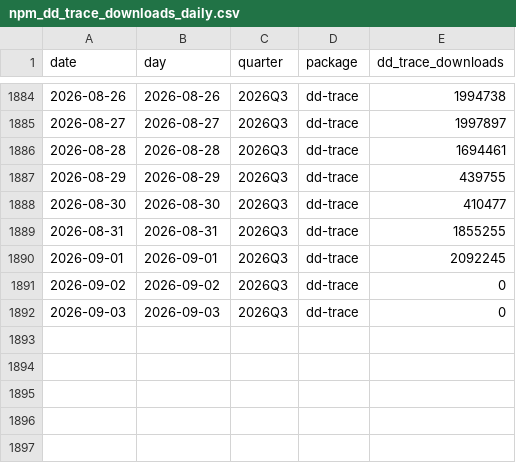
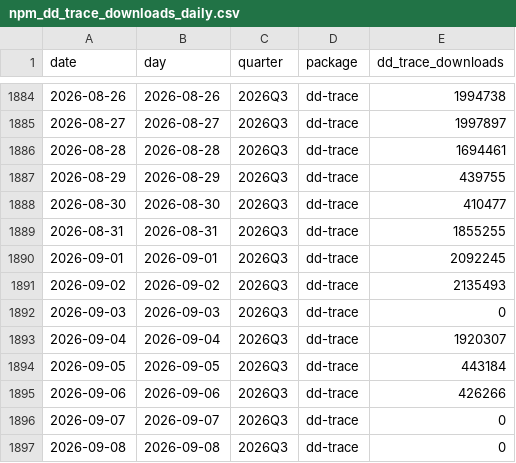
Before and after one commit to darderrdur17/ddog-earnings-tracker, a CSV file: data/npm_dd_trace_downloads_daily.csv, drawn as a sheet; only a part is shown, gaps mark what is left out.

```diff
--- a/data/npm_dd_trace_downloads_daily.csv
+++ b/data/npm_dd_trace_downloads_daily.csv
@@ -1890,3 +1890,8 @@ date,day,quarter,package,dd_trace_downloads
 2026-09-01,2026-09-01,2026Q3,dd-trace,2092245
-2026-09-02,2026-09-02,2026Q3,dd-trace,0
+2026-09-02,2026-09-02,2026Q3,dd-trace,2135493
 2026-09-03,2026-09-03,2026Q3,dd-trace,0
+2026-09-04,2026-09-04,2026Q3,dd-trace,1920307
+2026-09-05,2026-09-05,2026Q3,dd-trace,443184
+2026-09-06,2026-09-06,2026Q3,dd-trace,426266
+2026-09-07,2026-09-07,2026Q3,dd-trace,0
+2026-09-08,2026-09-08,2026Q3,dd-trace,0
```
Also changed, not shown: data/npm_browser_rum_downloads_daily.csv, 18 other files.
